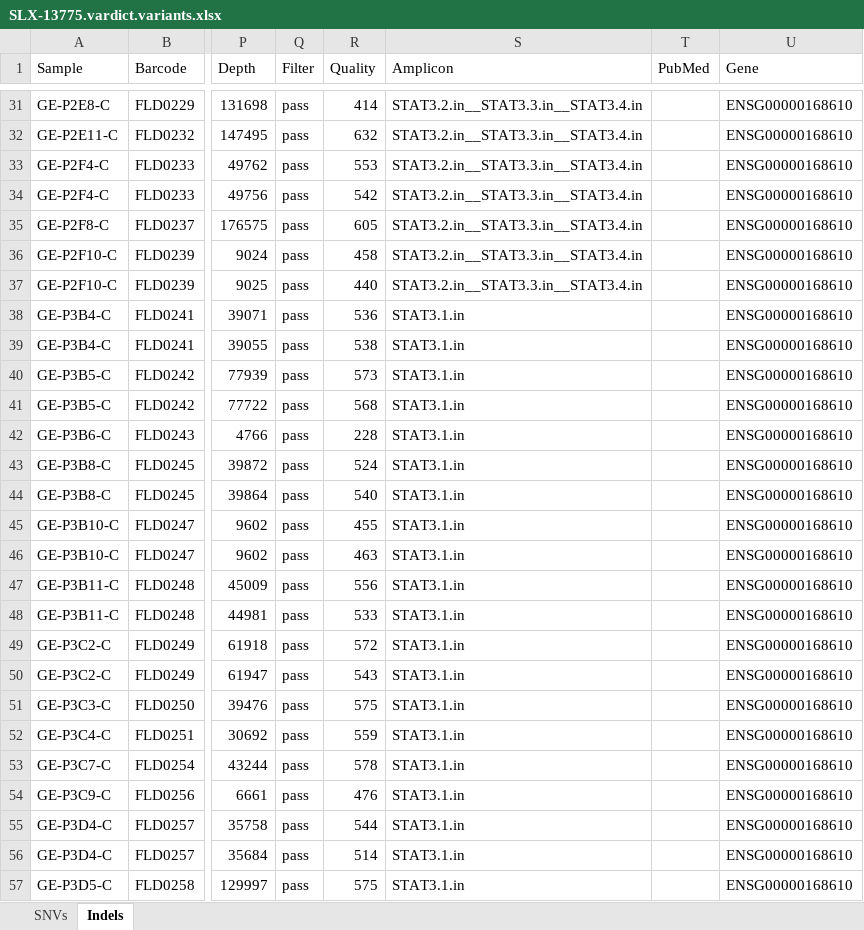
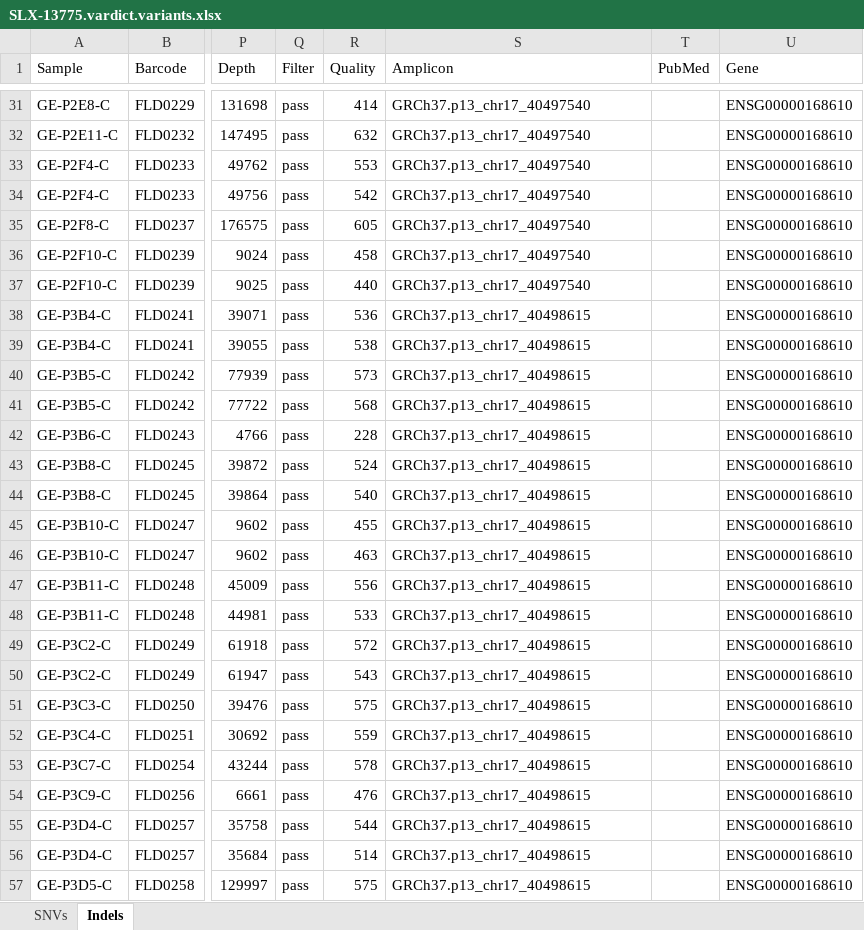
Before and after one commit to alanwilter/GenEditID, an Excel workbook: data/20170127_GEP00001/NGSpreliminaryData/SLX-13775.vardict.variants.xlsx, sheet Indels, drawn as a sheet; only a part is shown, gaps mark what is left out; values as stored, in another font and other column widths than the file's, no borders; the diff covers the shown part only; the diff names each change by its address in the sheet, - before the commit and + after, or states it on an @@ line.

Commit message:
Amplicon seq. pipe results with new amplicon names

```diff
--- a/data/20170127_GEP00001/NGSpreliminaryData/SLX-13775.vardict.variants.xlsx (sheet Indels)
+++ b/data/20170127_GEP00001/NGSpreliminaryData/SLX-13775.vardict.variants.xlsx (sheet Indels)
-S31:S37 (Amplicon): STAT3.2.in__STAT3.3.in__STAT3.4.in
+S31:S37 (Amplicon): GRCh37.p13_chr17_40497540
-S38:S57 (Amplicon): STAT3.1.in
+S38:S57 (Amplicon): GRCh37.p13_chr17_40498615
```
Also changed, not shown: 208 edited cells elsewhere in this sheet, sheet SNVs, data/20170127_GEP00001/NGSpreliminaryData/SLX-13775.haplotypeCaller.variants.xlsx, 1 other file.
